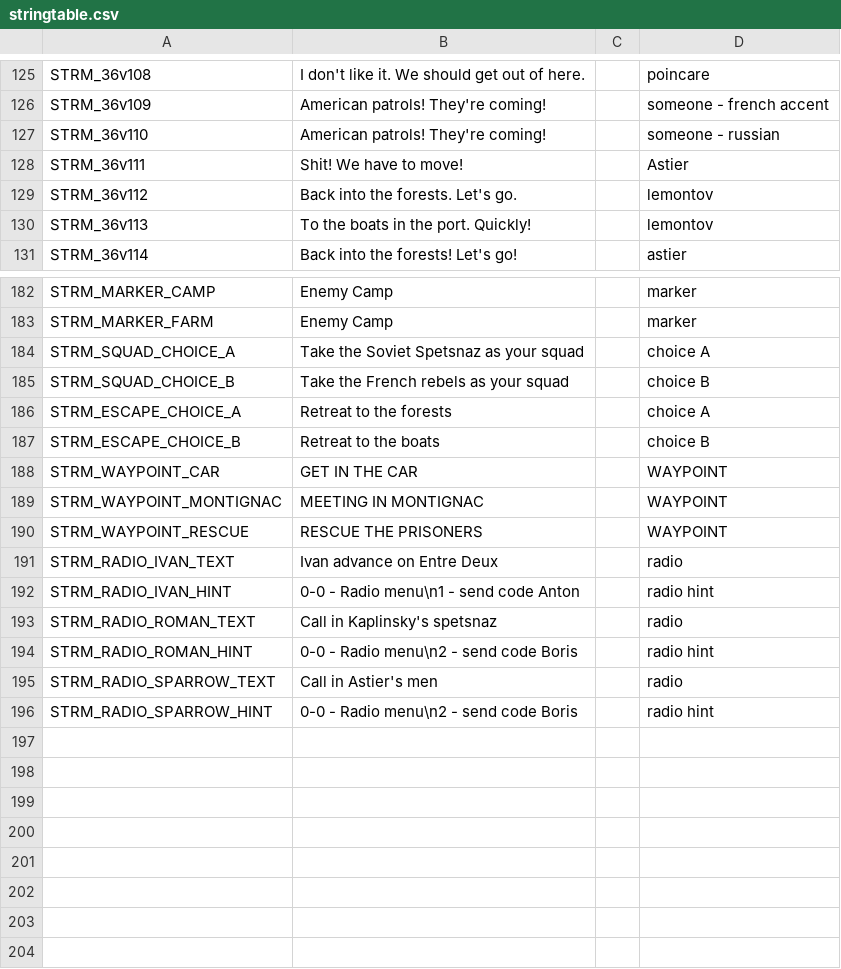
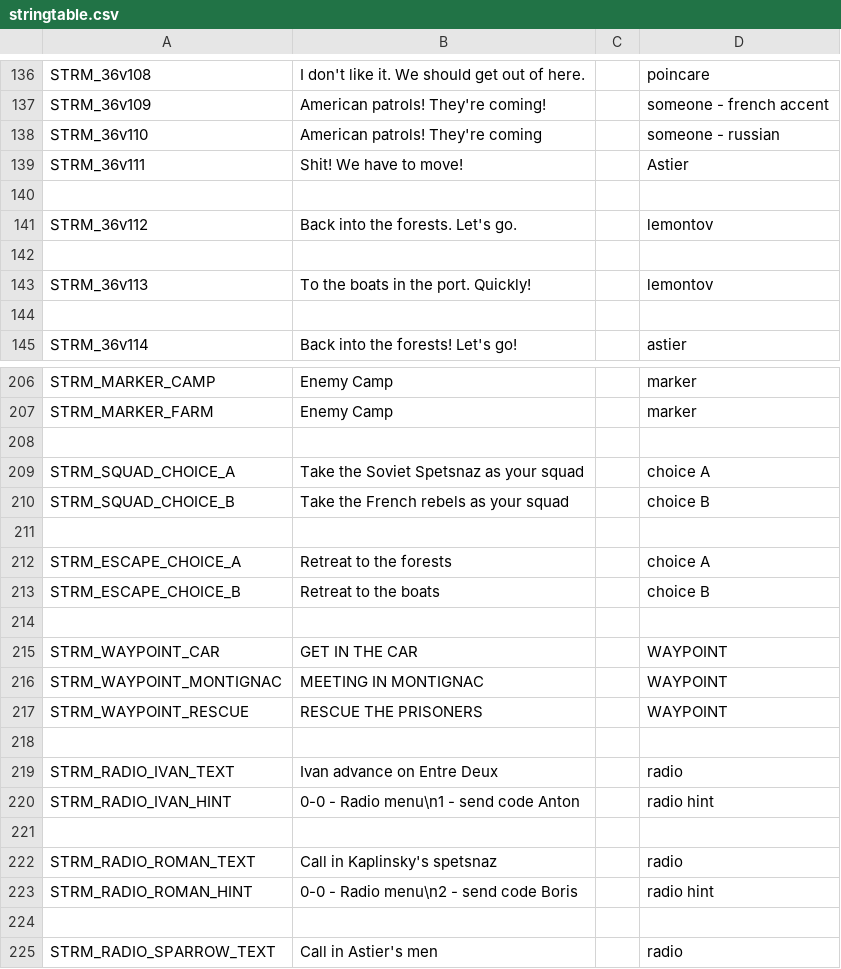
Before and after one commit to Kossyr/dawn, a CSV file: Missions/36Betrayal.Eden/stringtable.csv, drawn as a sheet; only a part is shown, gaps mark what is left out; the shorter side is filled out with more unchanged rows; the diff covers the shown part only.

```diff
--- a/Missions/36Betrayal.Eden/stringtable.csv
+++ b/Missions/36Betrayal.Eden/stringtable.csv
@@ -126,6 +137,9 @@ STRM_36v108,"I don't like it. We should get out of here.","",poincare
 STRM_36v109,"American patrols! They're coming!","",someone - french accent
-STRM_36v110,"American patrols! They're coming!","",someone - russian
+STRM_36v110,"American patrols! They're coming","",someone - russian
 STRM_36v111,"Shit! We have to move!","",Astier
+
 STRM_36v112,"Back into the forests. Let's go.","",lemontov
+
 STRM_36v113,"To the boats in the port. Quickly!","",lemontov
+
 STRM_36v114,"Back into the forests! Let's go!","",astier
@@ -183,6 +207,9 @@ STRM_MARKER_CAMP,"Enemy Camp","",marker
 STRM_MARKER_FARM,"Enemy Camp","",marker
+
 STRM_SQUAD_CHOICE_A,"Take the Soviet Spetsnaz as your squad","",choice A
 STRM_SQUAD_CHOICE_B,"Take the French rebels as your squad","",choice B
+
 STRM_ESCAPE_CHOICE_A,"Retreat to the forests","",choice A
 STRM_ESCAPE_CHOICE_B,"Retreat to the boats","",choice B
+
 STRM_WAYPOINT_CAR,"GET IN THE CAR","",WAYPOINT
@@ -190,6 +217,9 @@ STRM_WAYPOINT_MONTIGNAC,"MEETING IN MONTIGNAC","",WAYPOINT
 STRM_WAYPOINT_RESCUE,"RESCUE THE PRISONERS","",WAYPOINT
+
 STRM_RADIO_IVAN_TEXT,"Ivan advance on Entre Deux","",radio
 STRM_RADIO_IVAN_HINT,"0-0 - Radio menu\n1 - send code Anton","",radio hint
+
 STRM_RADIO_ROMAN_TEXT,"Call in Kaplinsky's spetsnaz","",radio
 STRM_RADIO_ROMAN_HINT,"0-0 - Radio menu\n2 - send code Boris","",radio hint
+
 STRM_RADIO_SPARROW_TEXT,"Call in Astier's men","",radio
```
Also changed, not shown: 21 added rows and 2 edited cells elsewhere in this file, Missions/00Uprising.Eden/stringtable.csv, Missions/10LionHead.Eden/stringtable.csv, 43 other files.
